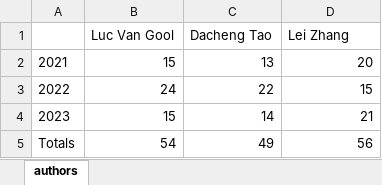
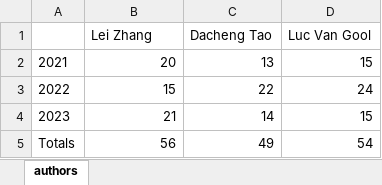
Before and after one commit to manchesterjm/CS3080_Code, an Excel workbook: Task_2/authors.xlsx, sheet authors, drawn as a sheet; values as stored, in another font and other column widths than the file's, no borders; removed rows and columns are numbered as before the commit, all else as after; the diff names each change by its address in the sheet, - before the commit and + after, or states it on an @@ line.

```diff
--- a/Task_2/authors.xlsx (sheet authors)
+++ b/Task_2/authors.xlsx (sheet authors)
-row 1:  | Luc Van Gool | Dacheng Tao | Lei Zhang
+row 1:  | Lei Zhang | Dacheng Tao | Luc Van Gool
-B2: 15
+B2: 20
-D2: 20
+D2: 15
-B3: 24
+B3: 15
-D3: 15
+D3: 24
-B4: 15
+B4: 21
-D4: 21
+D4: 15
-B5: 54
+B5: 56
-D5: 56
+D5: 54
```
Also changed, not shown: 32 other files.
